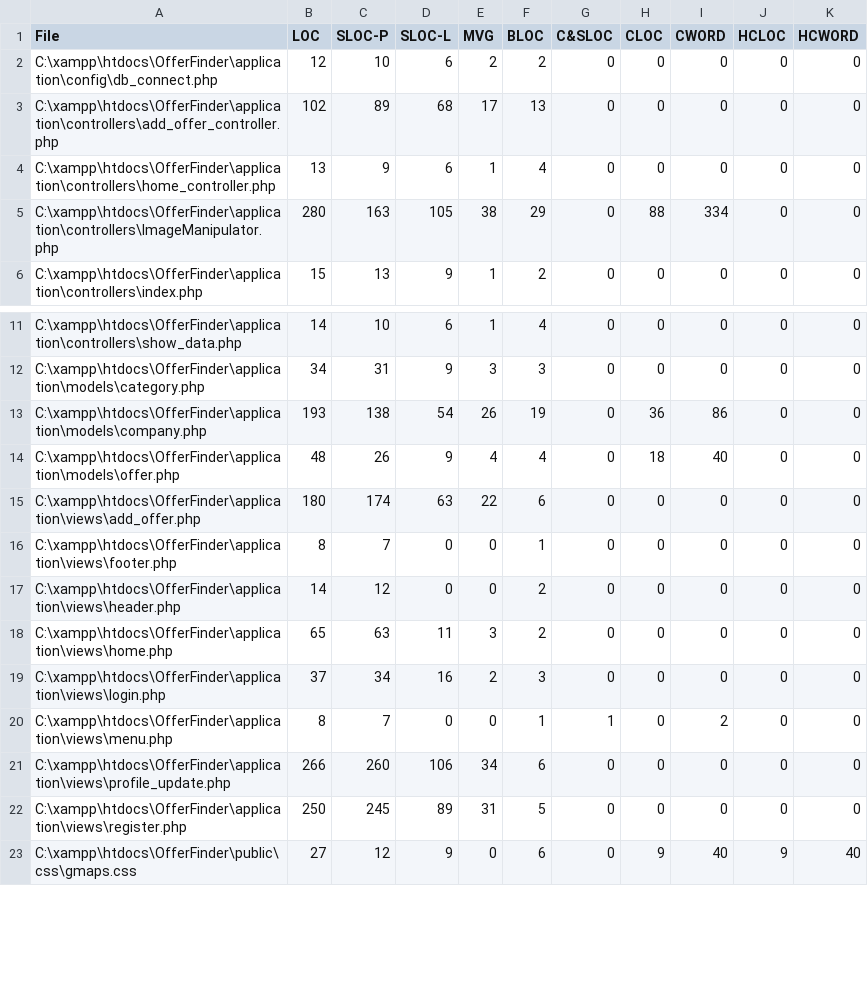
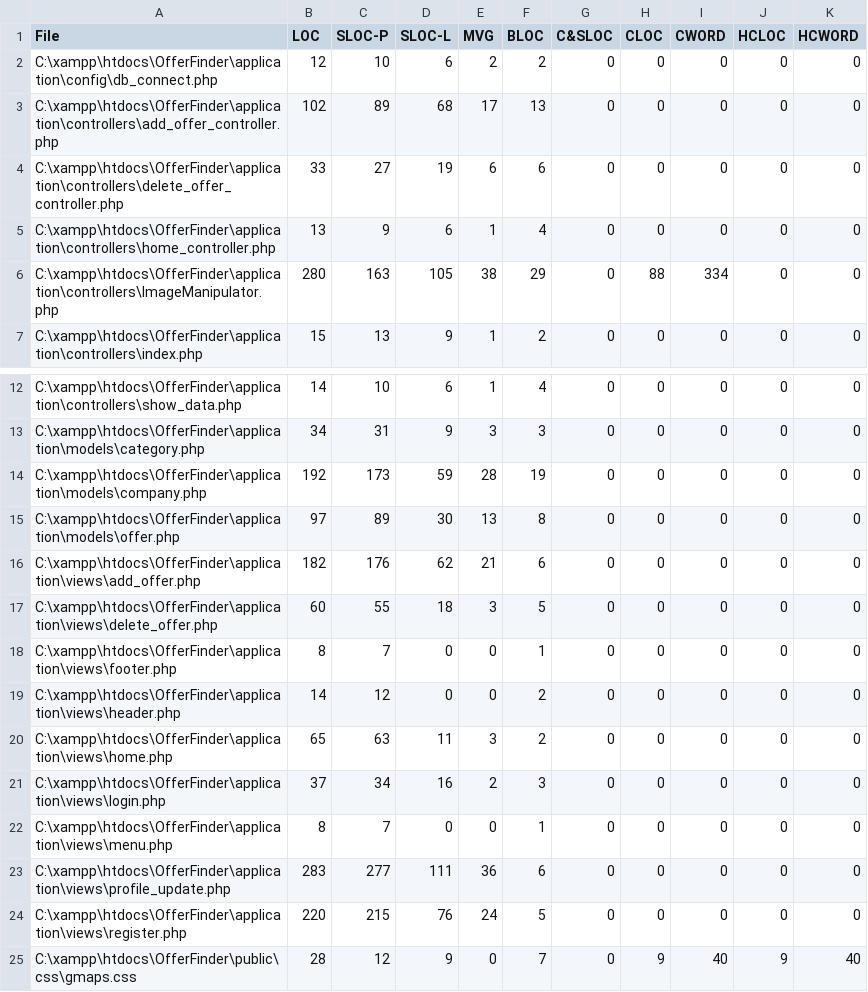
Before and after one commit to arnakigiaxni/www, a CSV file: statistics/LocMetricsFiles.csv, drawn as a sheet; only a part is shown, gaps mark what is left out; the diff covers the shown part only.

```diff
--- a/statistics/LocMetricsFiles.csv
+++ b/statistics/LocMetricsFiles.csv
@@ -3,2 +3,3 @@ C:\xampp\htdocs\OfferFinder\application\config\db_connect.php,12,10,6,2,2,0,0,0,
 C:\xampp\htdocs\OfferFinder\application\controllers\add_offer_controller.php,102,89,68,17,13,0,0,0,0,0
+C:\xampp\htdocs\OfferFinder\application\controllers\delete_offer_controller.php,33,27,19,6,6,0,0,0,0,0
 C:\xampp\htdocs\OfferFinder\application\controllers\home_controller.php,13,9,6,1,4,0,0,0,0,0
@@ -12,5 +13,6 @@ C:\xampp\htdocs\OfferFinder\application\controllers\show_data.php,14,10,6,1,4,0,
 C:\xampp\htdocs\OfferFinder\application\models\category.php,34,31,9,3,3,0,0,0,0,0
-C:\xampp\htdocs\OfferFinder\application\models\company.php,193,138,54,26,19,0,36,86,0,0
-C:\xampp\htdocs\OfferFinder\application\models\offer.php,48,26,9,4,4,0,18,40,0,0
-C:\xampp\htdocs\OfferFinder\application\views\add_offer.php,180,174,63,22,6,0,0,0,0,0
+C:\xampp\htdocs\OfferFinder\application\models\company.php,192,173,59,28,19,0,0,0,0,0
+C:\xampp\htdocs\OfferFinder\application\models\offer.php,97,89,30,13,8,0,0,0,0,0
+C:\xampp\htdocs\OfferFinder\application\views\add_offer.php,182,176,62,21,6,0,0,0,0,0
+C:\xampp\htdocs\OfferFinder\application\views\delete_offer.php,60,55,18,3,5,0,0,0,0,0
 C:\xampp\htdocs\OfferFinder\application\views\footer.php,8,7,0,0,1,0,0,0,0,0
@@ -19,5 +21,5 @@ C:\xampp\htdocs\OfferFinder\application\views\home.php,65,63,11,3,2,0,0,0,0,0
 C:\xampp\htdocs\OfferFinder\application\views\login.php,37,34,16,2,3,0,0,0,0,0
-C:\xampp\htdocs\OfferFinder\application\views\menu.php,8,7,0,0,1,1,0,2,0,0
-C:\xampp\htdocs\OfferFinder\application\views\profile_update.php,266,260,106,34,6,0,0,0,0,0
-C:\xampp\htdocs\OfferFinder\application\views\register.php,250,245,89,31,5,0,0,0,0,0
-C:\xampp\htdocs\OfferFinder\public\css\gmaps.css,27,12,9,0,6,0,9,40,9,40
+C:\xampp\htdocs\OfferFinder\application\views\menu.php,8,7,0,0,1,0,0,0,0,0
+C:\xampp\htdocs\OfferFinder\application\views\profile_update.php,283,277,111,36,6,0,0,0,0,0
+C:\xampp\htdocs\OfferFinder\application\views\register.php,220,215,76,24,5,0,0,0,0,0
+C:\xampp\htdocs\OfferFinder\public\css\gmaps.css,28,12,9,0,7,0,9,40,9,40
```
Also changed, not shown: 1 added row and 10 edited cells elsewhere in this file, statistics/LocMetricsCommentWords.csv, statistics/LocMetricsFolders.csv, 5 other files.
